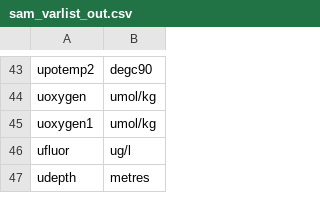
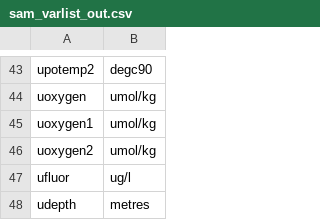
Before and after one commit to NOC-OCP/ocp_hydro_matlab, a CSV file: templates/sam_varlist_out.csv, drawn as a sheet; only a part is shown, gaps mark what is left out.

```diff
--- a/templates/sam_varlist_out.csv
+++ b/templates/sam_varlist_out.csv
@@ -45,2 +45,3 @@ uoxygen,umol/kg
 uoxygen1,umol/kg
+uoxygen2,umol/kg
 ufluor,ug/l
```
Also changed, not shown: templates/sam_varlist.csv, 42 other files.
